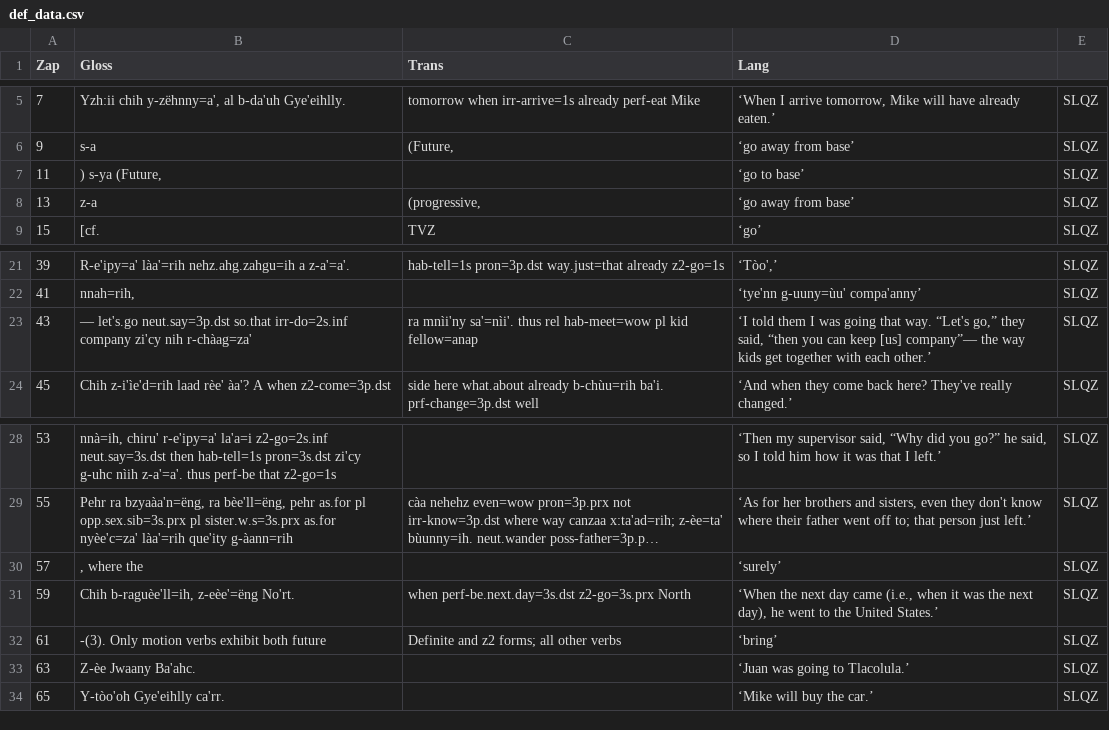
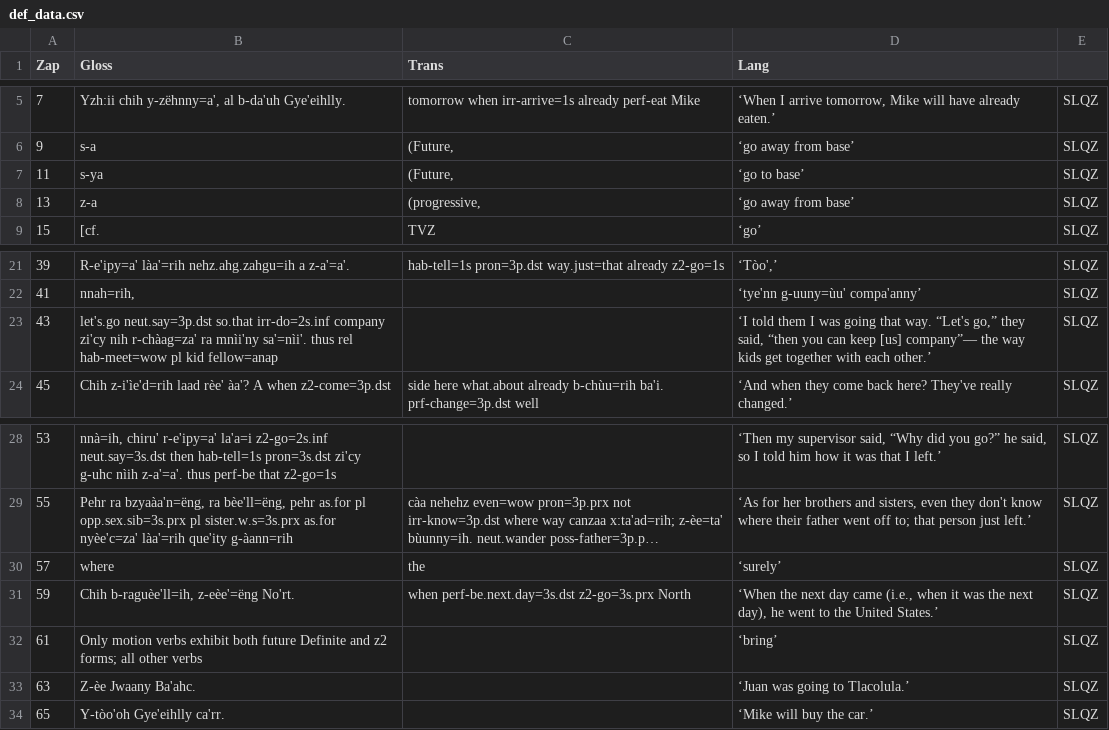
Before and after one commit to canders1/ralady, a CSV file: cleaned_data/def_data.csv, drawn as a sheet; only a part is shown, gaps mark what is left out; long unchanged cells end in …; the diff names each change by its address in the sheet, - before the commit and + after, or states it on an @@ line.

Commit message:
definiteness cleaned up

```diff
--- a/cleaned_data/def_data.csv
+++ b/cleaned_data/def_data.csv
-B7 (Gloss): ) s-ya (Future,
+B7 (Gloss): s-ya
-C7 (Trans): (empty)
+C7 (Trans): (Future,
-B23 (Gloss): — let's.go neut.say=3p.dst so.that irr-do=2s.inf company zi'cy nih r-chàag=za'
+B23 (Gloss): let's.go neut.say=3p.dst so.that irr-do=2s.inf company zi'cy nih r-chàag=za' ra mnìi'ny sa'=nìi'. thus rel hab-meet=wow pl kid fellow=anap
-C23 (Trans): ra mnìi'ny sa'=nìi'. thus rel hab-meet=wow pl kid fellow=anap
+C23 (Trans): (empty)
-B30 (Gloss): , where the
+B30 (Gloss): where
-C30 (Trans): (empty)
+C30 (Trans): the
-B32 (Gloss): -(3). Only motion verbs exhibit both future
+B32 (Gloss): Only motion verbs exhibit both future Definite and z2 forms; all other verbs
-C32 (Trans): Definite and z2 forms; all other verbs
+C32 (Trans): (empty)
```
Also changed, not shown: 1 other file.
